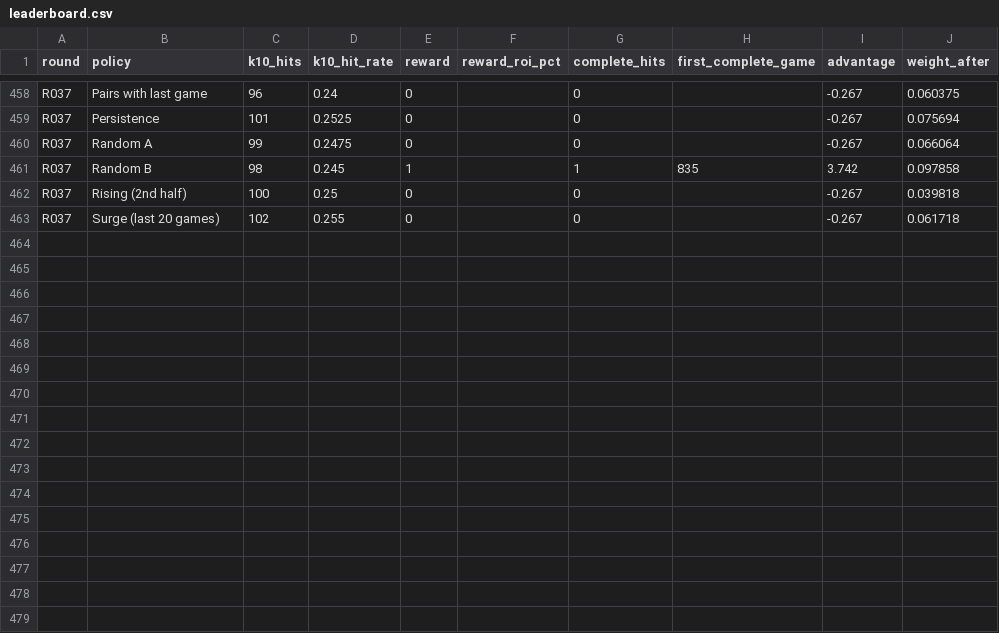
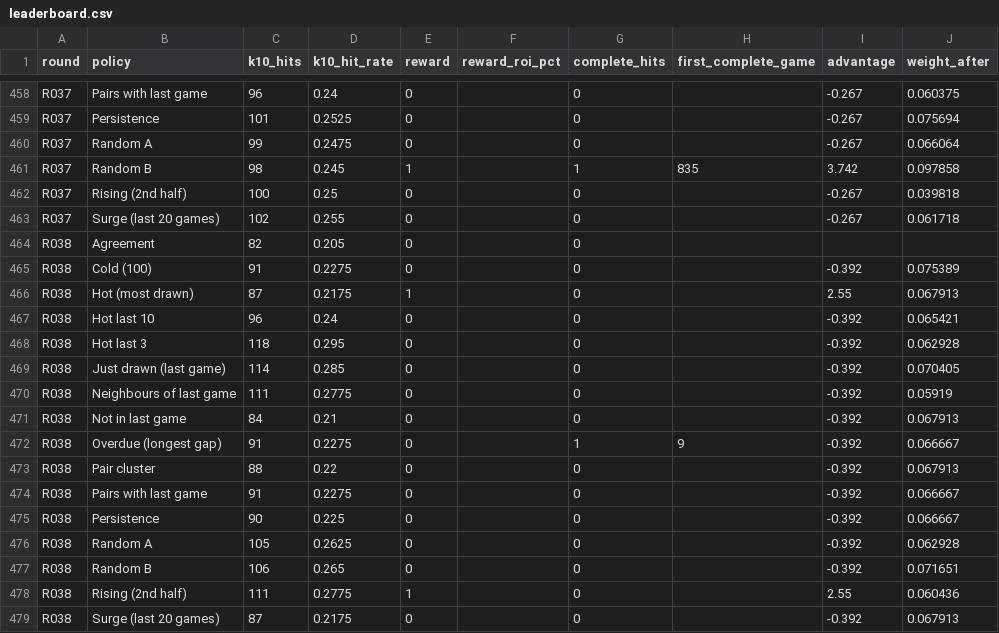
Before and after one commit to daryl01777-stack/keno-data, a CSV file: ledger/leaderboard.csv, drawn as a sheet; only a part is shown, gaps mark what is left out.

```diff
--- a/ledger/leaderboard.csv
+++ b/ledger/leaderboard.csv
@@ -463 +463,17 @@ R037,Rising (2nd half),100,0.25,0,,0,,-0.267,0.039818
 R037,Surge (last 20 games),102,0.255,0,,0,,-0.267,0.061718
+R038,Agreement,82,0.205,0,,0,,,
+R038,Cold (100),91,0.2275,0,,0,,-0.392,0.075389
+R038,Hot (most drawn),87,0.2175,1,,0,,2.55,0.067913
+R038,Hot last 10,96,0.24,0,,0,,-0.392,0.065421
+R038,Hot last 3,118,0.295,0,,0,,-0.392,0.062928
+R038,Just drawn (last game),114,0.285,0,,0,,-0.392,0.070405
+R038,Neighbours of last game,111,0.2775,0,,0,,-0.392,0.05919
+R038,Not in last game,84,0.21,0,,0,,-0.392,0.067913
+R038,Overdue (longest gap),91,0.2275,0,,1,9,-0.392,0.066667
+R038,Pair cluster,88,0.22,0,,0,,-0.392,0.067913
+R038,Pairs with last game,91,0.2275,0,,0,,-0.392,0.066667
+R038,Persistence,90,0.225,0,,0,,-0.392,0.066667
+R038,Random A,105,0.2625,0,,0,,-0.392,0.062928
+R038,Random B,106,0.265,0,,0,,-0.392,0.071651
+R038,Rising (2nd half),111,0.2775,1,,0,,2.55,0.060436
+R038,Surge (last 20 games),87,0.2175,0,,0,,-0.392,0.067913
```
Also changed, not shown: 4 other files.
